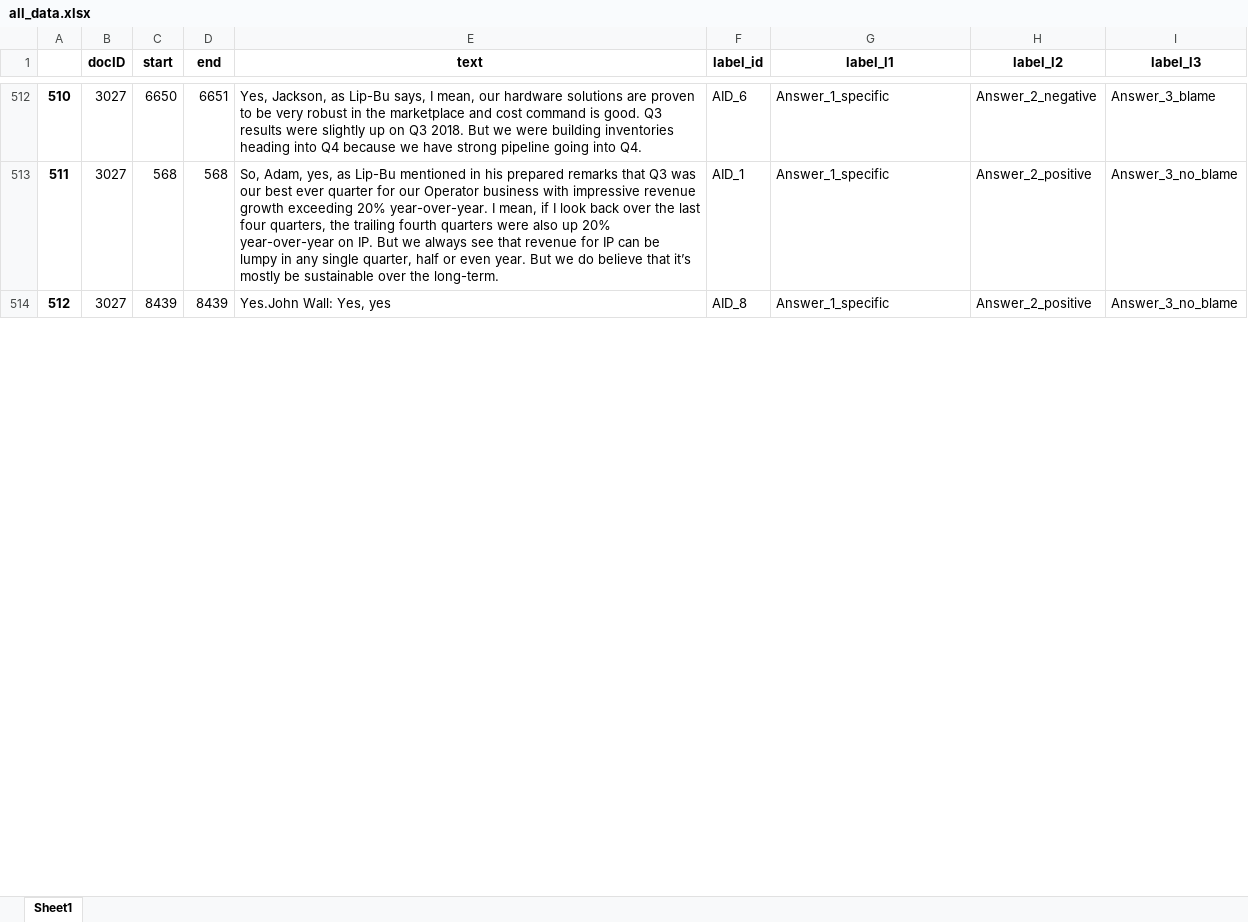
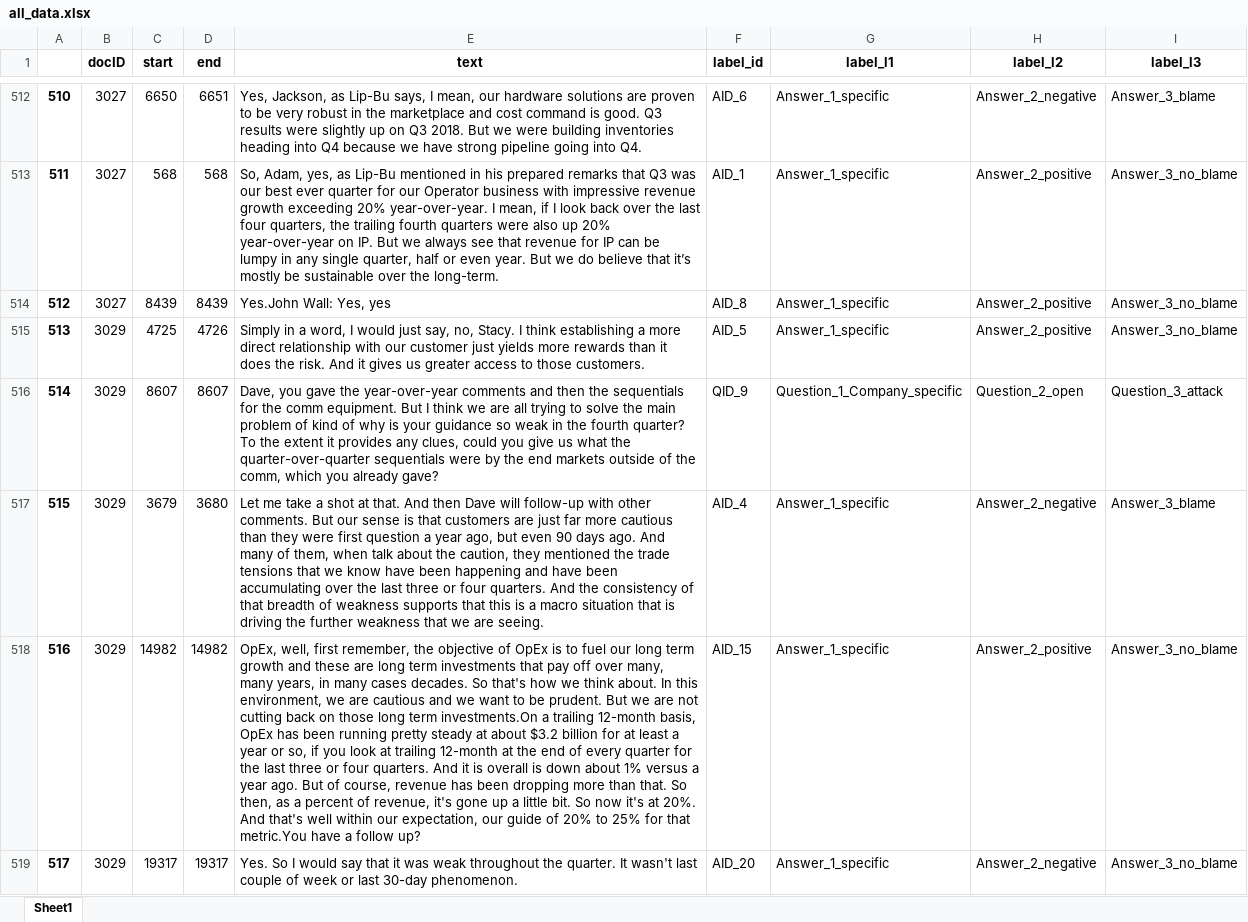
Before and after one commit to husten1997/DLTA_ProjectAssignment_II, an Excel workbook: Data/all_data.xlsx, sheet Sheet1, drawn as a sheet; only a part is shown, gaps mark what is left out; values as stored, in another font and other column widths than the file's, no borders; the diff covers the shown part only; the diff names each change by its address in the sheet, - before the commit and + after, or states it on an @@ line.

```diff
--- a/Data/all_data.xlsx (sheet Sheet1)
+++ b/Data/all_data.xlsx (sheet Sheet1)
+row 515: 513 | 3029 | 4725 | 4726 | Simply in a word, I would just say, no, Stacy. I think establishing a more direct relationship with our customer just yields more rewards than it does the risk. And it gives us greater access to those customers. | AID_5 | Answer_1_specific | Answer_2_positive | Answer_3_no_blame
+row 516: 514 | 3029 | 8607 | 8607 | Dave, you gave the year-over-year comments and then the sequentials for the comm equipment. But I think we are all trying to solve the main problem of kind of why is your guidance so weak in the fourth quarter? To the extent it provides any clues, could you give us what the quarter-over-quarter sequentials were by the end markets outside of the comm, which you already gave? | QID_9 | Question_1_Company_specific | Question_2_open | Question_3_attack
+row 517: 515 | 3029 | 3679 | 3680 | Let me take a shot at that. And then Dave will follow-up with other comments. But our sense is that customers are just far more cautious than they were first question a year ago, but even 90 days ago. And many of them, when talk about the caution, they mentioned the trade tensions that we know have been happening and have been accumulating over the last three or four quarters. And the consistency of that breadth of weakness supports that this is a macro situation that is driving the further weakness that we are seeing. | AID_4 | Answer_1_specific | Answer_2_negative | Answer_3_blame
+row 518: 516 | 3029 | 14982 | 14982 | OpEx, well, first remember, the objective of OpEx is to fuel our long term growth and these are long term investments that pay off over many, many years, in many cases decades. So that's how we think about. In this environment, we are cautious and we want to be prudent. But we are not cutting back on those long term investments.On a trailing 12-month basis, OpEx has been running pretty steady at about $3.2 billion for at least a year or so, if you look at trailing 12-month at the end of every quarter for the last three or four quarters. And it is overall is down about 1% versus a year ago. But of course, revenue has been dropping more than that. So then, as a percent of revenue, it's gone up a little bit. So now it's at 20%. And that's well within our expectation, our guide of 20% to 25% for that metric.You have a follow up? | AID_15 | Answer_1_specific | Answer_2_positive | Answer_3_no_blame
+row 519: 517 | 3029 | 19317 | 19317 | Yes. So I would say that it was weak throughout the quarter. It wasn't last couple of week or last 30-day phenomenon. | AID_20 | Answer_1_specific | Answer_2_negative | Answer_3_no_blame
```
Also changed, not shown: 127 added rows, 5 removed rows, 22 moved rows, 23 edited cells and row numbers in column A elsewhere in this sheet, Data/strange_list.xlsx, 2 other files.
